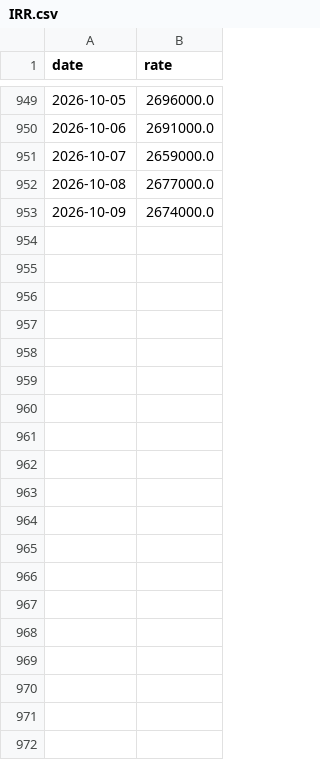
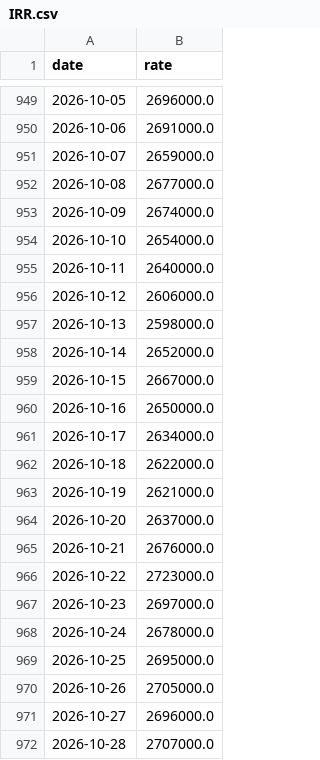
Before and after one commit to kimori1028-cmd/currency-rank, a CSV file: data/market/IRR.csv, drawn as a sheet; only a part is shown, gaps mark what is left out; the diff covers the shown part only; the diff names each change by its address in the sheet, - before the commit and + after, or states it on an @@ line.

```diff
--- a/data/market/IRR.csv
+++ b/data/market/IRR.csv
+row 954: 2026-10-10 | 2654000.0
+row 955: 2026-10-11 | 2640000.0
+row 956: 2026-10-12 | 2606000.0
+row 957: 2026-10-13 | 2598000.0
+row 958: 2026-10-14 | 2652000.0
+row 959: 2026-10-15 | 2667000.0
+row 960: 2026-10-16 | 2650000.0
+row 961: 2026-10-17 | 2634000.0
+row 962: 2026-10-18 | 2622000.0
+row 963: 2026-10-19 | 2621000.0
+row 964: 2026-10-20 | 2637000.0
+row 965: 2026-10-21 | 2676000.0
+row 966: 2026-10-22 | 2723000.0
+row 967: 2026-10-23 | 2697000.0
+row 968: 2026-10-24 | 2678000.0
+row 969: 2026-10-25 | 2695000.0
+row 970: 2026-10-26 | 2705000.0
+row 971: 2026-10-27 | 2696000.0
+row 972: 2026-10-28 | 2707000.0
```
Also changed, not shown: 30 added rows elsewhere in this file, data/history/2026.csv.
